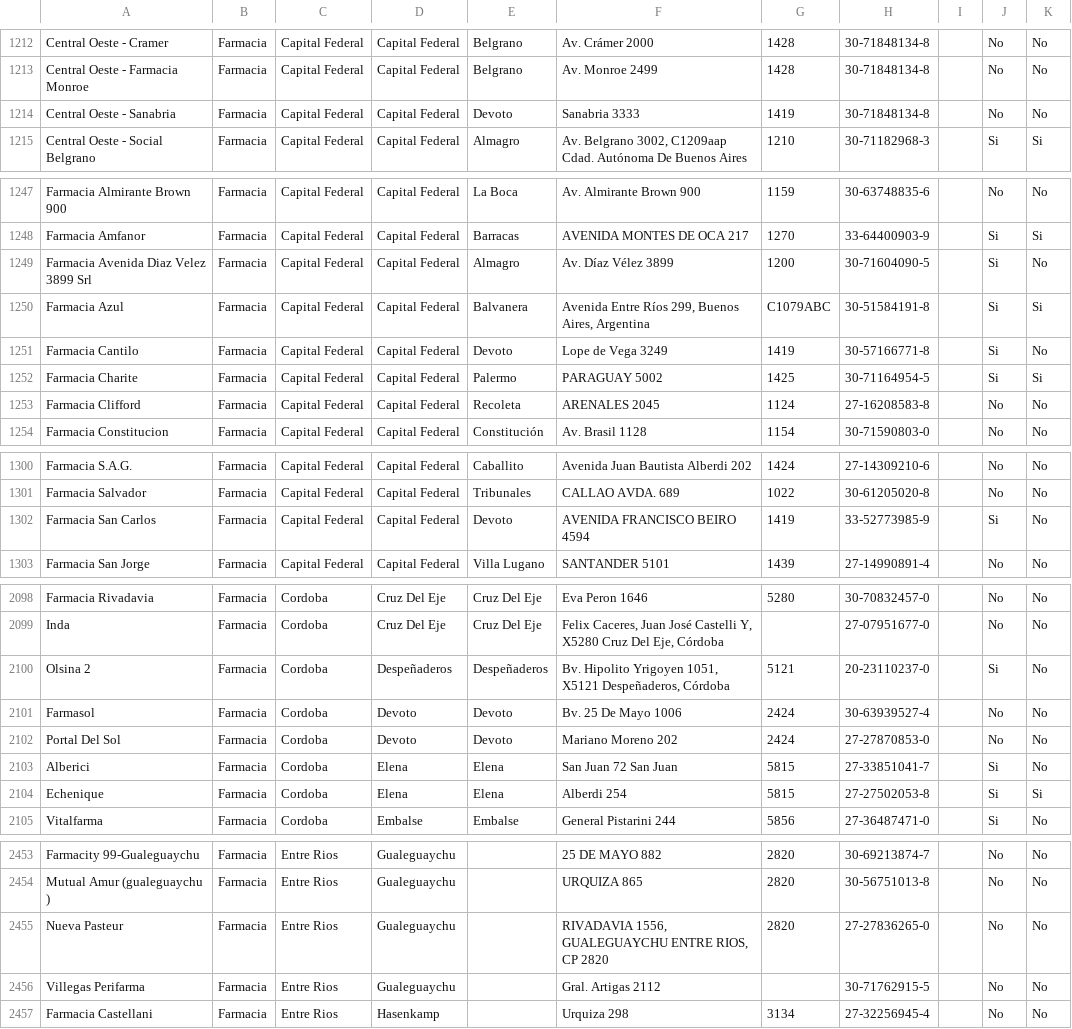
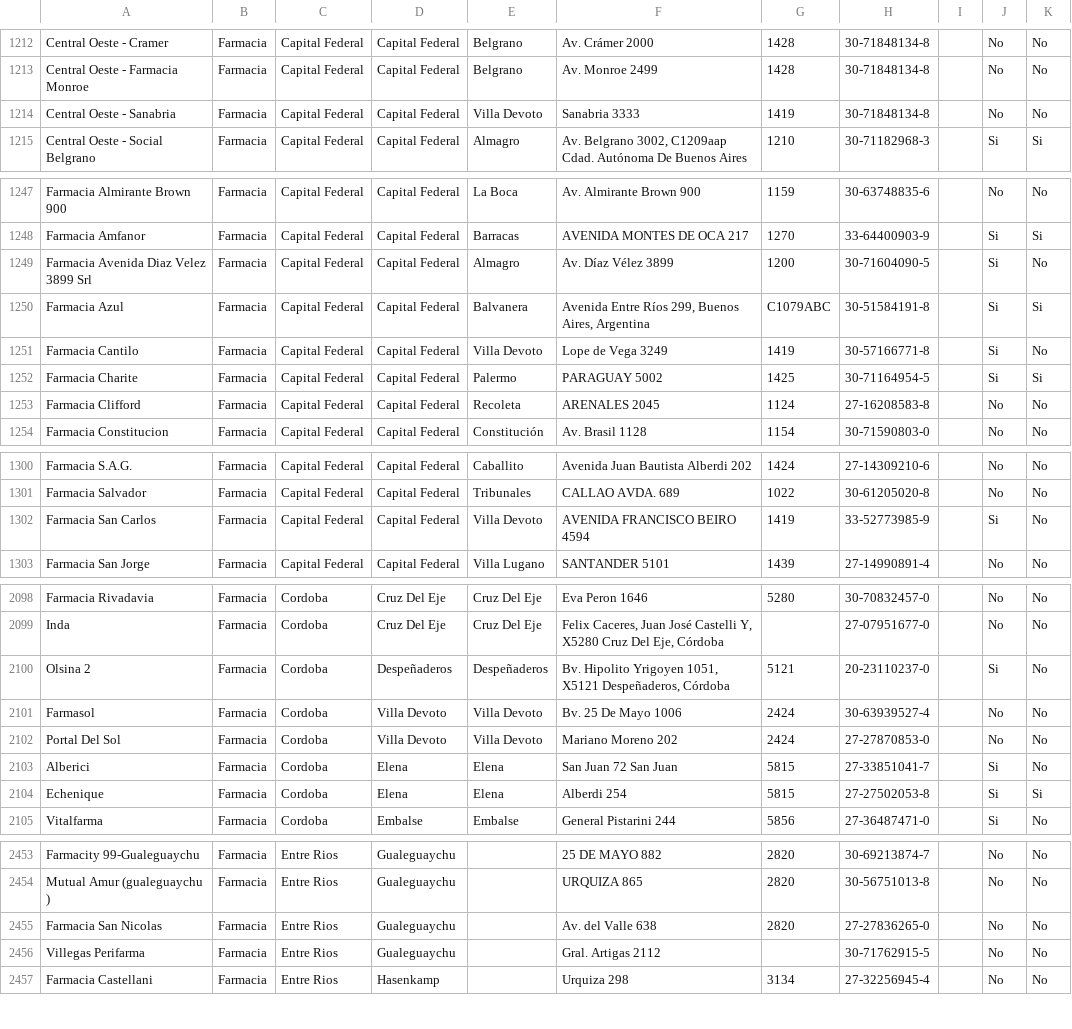
Before and after one commit to devgsk2023/vsr-mobile, a CSV file: mapa/mapa/vacunas.csv, drawn as a sheet; only a part is shown, gaps mark what is left out; the diff covers the shown part only.

```diff
--- a/mapa/mapa/vacunas.csv
+++ b/mapa/mapa/vacunas.csv
@@ -1213,3 +1213,3 @@
 "Central Oeste - Farmacia Monroe","Farmacia","Capital Federal","Capital Federal","Belgrano","Av. Monroe 2499","1428","30-71848134-8","","No","No"
-"Central Oeste - Sanabria","Farmacia","Capital Federal","Capital Federal","Devoto","Sanabria 3333","1419","30-71848134-8","","No","No"
+"Central Oeste - Sanabria","Farmacia","Capital Federal","Capital Federal","Villa Devoto","Sanabria 3333","1419","30-71848134-8","","No","No"
 "Central Oeste - Social Belgrano","Farmacia","Capital Federal","Capital Federal","Almagro","Av. Belgrano 3002, C1209aap Cdad. Autónoma De Buenos Aires","1210","30-71182968-3","","Si","Si"
@@ -1250,3 +1250,3 @@
 "Farmacia Azul","Farmacia","Capital Federal","Capital Federal","Balvanera","Avenida Entre Ríos 299, Buenos Aires, Argentina","C1079ABC","30-51584191-8","","Si","Si"
-"Farmacia Cantilo","Farmacia","Capital Federal","Capital Federal","Devoto","Lope de Vega 3249","1419","30-57166771-8","","Si","No"
+"Farmacia Cantilo","Farmacia","Capital Federal","Capital Federal","Villa Devoto","Lope de Vega 3249","1419","30-57166771-8","","Si","No"
 "Farmacia Charite ","Farmacia","Capital Federal","Capital Federal","Palermo","PARAGUAY 5002","1425","30-71164954-5","","Si","Si"
@@ -1301,3 +1301,3 @@
 "Farmacia Salvador","Farmacia","Capital Federal","Capital Federal","Tribunales","CALLAO AVDA. 689","1022","30-61205020-8","","No","No"
-"Farmacia San Carlos","Farmacia","Capital Federal","Capital Federal","Devoto","AVENIDA FRANCISCO BEIRO 4594","1419","33-52773985-9","","Si","No"
+"Farmacia San Carlos","Farmacia","Capital Federal","Capital Federal","Villa Devoto","AVENIDA FRANCISCO BEIRO 4594","1419","33-52773985-9","","Si","No"
 "Farmacia San Jorge","Farmacia","Capital Federal","Capital Federal","Villa Lugano","SANTANDER 5101","1439","27-14990891-4","","No","No"
@@ -2100,4 +2100,4 @@
 "Olsina 2","Farmacia","Cordoba","Despeñaderos","Despeñaderos","Bv. Hipolito Yrigoyen 1051, X5121 Despeñaderos, Córdoba","5121","20-23110237-0","","Si","No"
-"Farmasol","Farmacia","Cordoba","Devoto","Devoto","Bv. 25 De Mayo 1006","2424","30-63939527-4","","No","No"
-"Portal Del Sol","Farmacia","Cordoba","Devoto","Devoto","Mariano Moreno 202","2424","27-27870853-0","","No","No"
+"Farmasol","Farmacia","Cordoba","Villa Devoto","Villa Devoto","Bv. 25 De Mayo 1006","2424","30-63939527-4","","No","No"
+"Portal Del Sol","Farmacia","Cordoba","Villa Devoto","Villa Devoto","Mariano Moreno 202","2424","27-27870853-0","","No","No"
 "Alberici","Farmacia","Cordoba","Elena","Elena","San Juan 72 San Juan","5815","27-33851041-7","","Si","No"
@@ -2454,3 +2454,3 @@
 "Mutual Amur (gualeguaychu )","Farmacia","Entre Rios","Gualeguaychu","","URQUIZA 865","2820","30-56751013-8","","No","No"
-"Nueva Pasteur","Farmacia","Entre Rios","Gualeguaychu","","RIVADAVIA 1556, GUALEGUAYCHU ENTRE RIOS, CP 2820","2820","27-27836265-0","","No","No"
+"Farmacia San Nicolas","Farmacia","Entre Rios","Gualeguaychu","","Av. del Valle 638","2820","27-27836265-0","","No","No"
 "Villegas Perifarma","Farmacia","Entre Rios","Gualeguaychu","","Gral. Artigas 2112","","30-71762915-5","","No","No"
```
Also changed, not shown: 4 edited cells elsewhere in this file, 11 other files.
